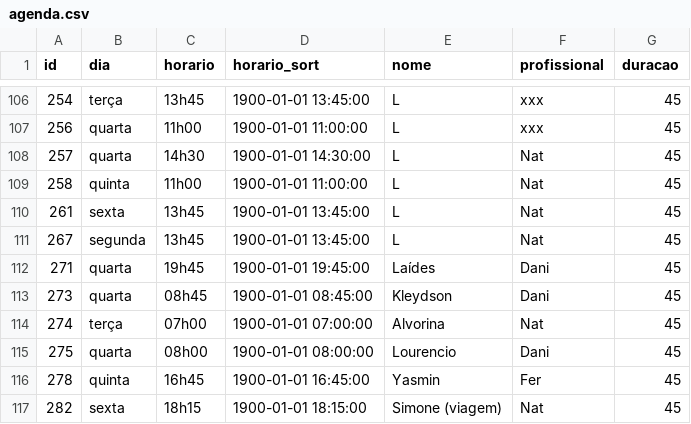
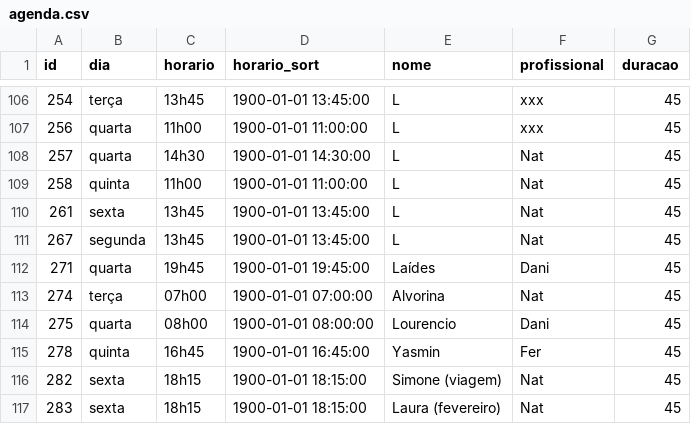
Before and after one commit to henriquepeixotodemorais-debug/estudio.fernanda.peixoto, a CSV file: data/agenda.csv, drawn as a sheet; only a part is shown, gaps mark what is left out; the shorter side is filled out with more unchanged rows.

Commit message:
Atualiza agenda.csv via Streamlit

```diff
--- a/data/agenda.csv
+++ b/data/agenda.csv
@@ -112,3 +112,2 @@ id,dia,horario,horario_sort,nome,profissional,duracao
 271,quarta,19h45,1900-01-01 19:45:00,Laídes,Dani,45
-273,quarta,08h45,1900-01-01 08:45:00,Kleydson,Dani,45
 274,terça,07h00,1900-01-01 07:00:00,Alvorina,Nat,45
```
